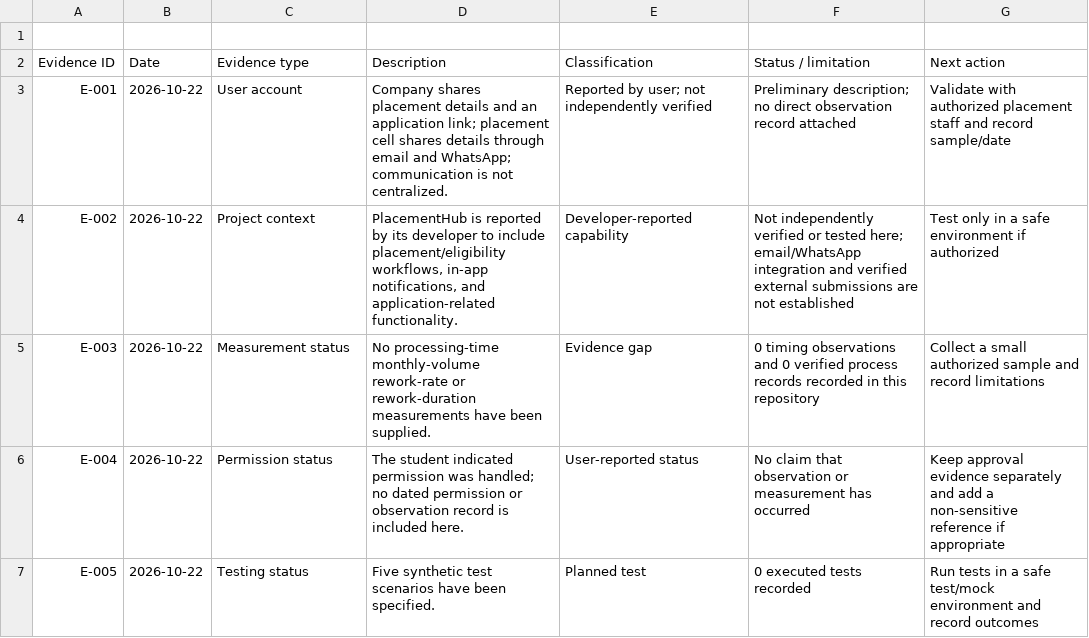
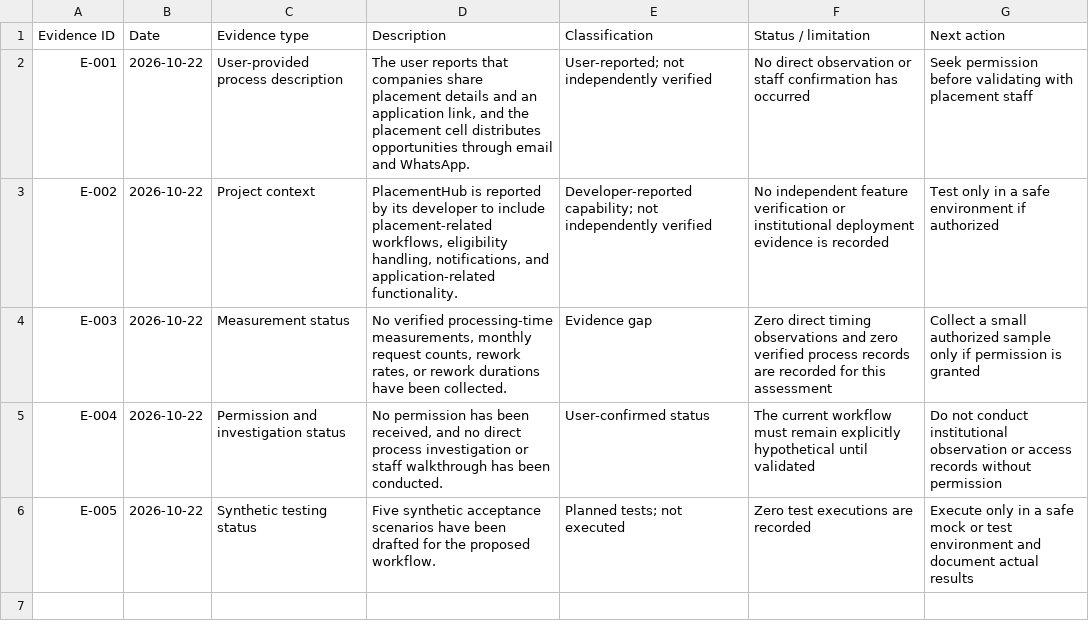
Before and after one commit to AnnadataHemanth/hkaiverse-leanova-assessment, a CSV file: task-1-workflow/evidence-log.csv, drawn as a sheet.

Commit message:
Complete Task 1 workflow assessment updates

```diff
--- a/task-1-workflow/evidence-log.csv
+++ b/task-1-workflow/evidence-log.csv
@@ -1,7 +1,6 @@
-
 Evidence ID,Date,Evidence type,Description,Classification,Status / limitation,Next action
-E-001,2026-10-22,User account,"Company shares placement details and an application link; placement cell shares details through email and WhatsApp; communication is not centralized.",Reported by user; not independently verified,Preliminary description; no direct observation record attached,Validate with authorized placement staff and record sample/date
-E-002,2026-10-22,Project context,"PlacementHub is reported by its developer to include placement/eligibility workflows, in-app notifications, and application-related functionality.",Developer-reported capability,Not independently verified or tested here; email/WhatsApp integration and verified external submissions are not established,Test only in a safe environment if authorized
-E-003,2026-10-22,Measurement status,"No processing-time monthly-volume rework-rate or rework-duration measurements have been supplied.",Evidence gap,0 timing observations and 0 verified process records recorded in this repository,Collect a small authorized sample and record limitations
-E-004,2026-10-22,Permission status,"The student indicated permission was handled; no dated permission or observation record is included here.",User-reported status,No claim that observation or measurement has occurred,Keep approval evidence separately and add a non-sensitive reference if appropriate
-E-005,2026-10-22,Testing status,"Five synthetic test scenarios have been specified.",Planned test,0 executed tests recorded,Run tests in a safe test/mock environment and record outcomes
+E-001,2026-10-22,User-provided process description,"The user reports that companies share placement details and an application link, and the placement cell distributes opportunities through email and WhatsApp.",User-reported; not independently verified,No direct observation or staff confirmation has occurred,Seek permission before validating with placement staff
+E-002,2026-10-22,Project context,"PlacementHub is reported by its developer to include placement-related workflows, eligibility handling, notifications, and application-related functionality.",Developer-reported capability; not independently verified,No independent feature verification or institutional deployment evidence is recorded,Test only in a safe environment if authorized
+E-003,2026-10-22,Measurement status,"No verified processing-time measurements, monthly request counts, rework rates, or rework durations have been collected.",Evidence gap,Zero direct timing observations and zero verified process records are recorded for this assessment,Collect a small authorized sample only if permission is granted
+E-004,2026-10-22,Permission and investigation status,"No permission has been received, and no direct process investigation or staff walkthrough has been conducted.",User-confirmed status,The current workflow must remain explicitly hypothetical until validated,Do not conduct institutional observation or access records without permission
+E-005,2026-10-22,Synthetic testing status,"Five synthetic acceptance scenarios have been drafted for the proposed workflow.",Planned tests; not executed,Zero test executions are recorded,Execute only in a safe mock or test environment and document actual results
```
Also changed, not shown: task-1-workflow/roi-calculator.csv, 5 other files.
